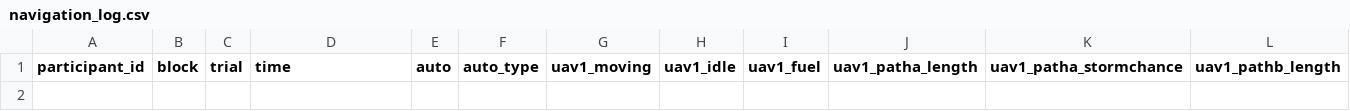
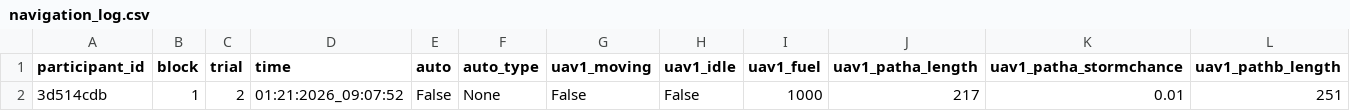
Before and after one commit to madisonbook/CHATLab, a CSV file: output_files/navigation_log.csv, drawn as a sheet; only a part is shown; rows hold the shown columns only; the diff names each change by its address in the sheet, - before the commit and + after, or states it on an @@ line.

```diff
--- a/output_files/navigation_log.csv
+++ b/output_files/navigation_log.csv
+row 2: 3d514cdb | 1 | 2 | 01:21:2026_09:07:52 | False | None | False | False | 1000 | 217 | 0.01 | 251
```
Also changed, not shown: output_files/monitor_log.csv, output_files/multi_auto_log.csv, 8 other files.
